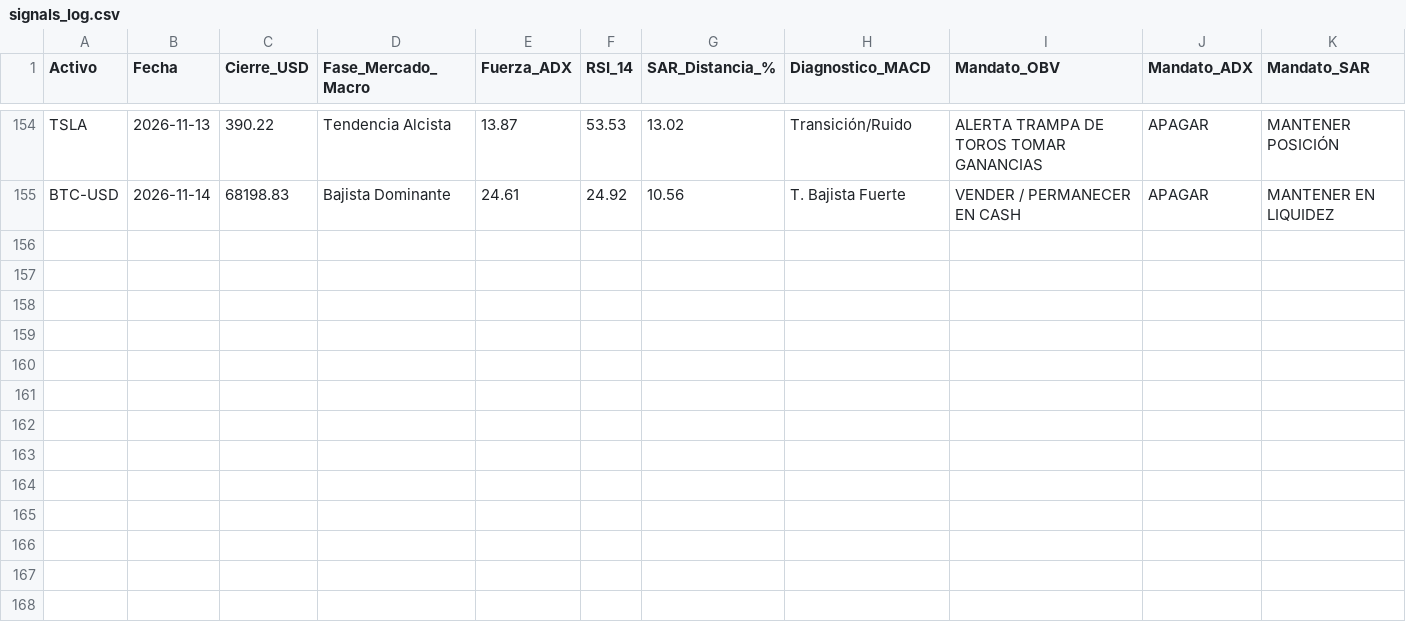
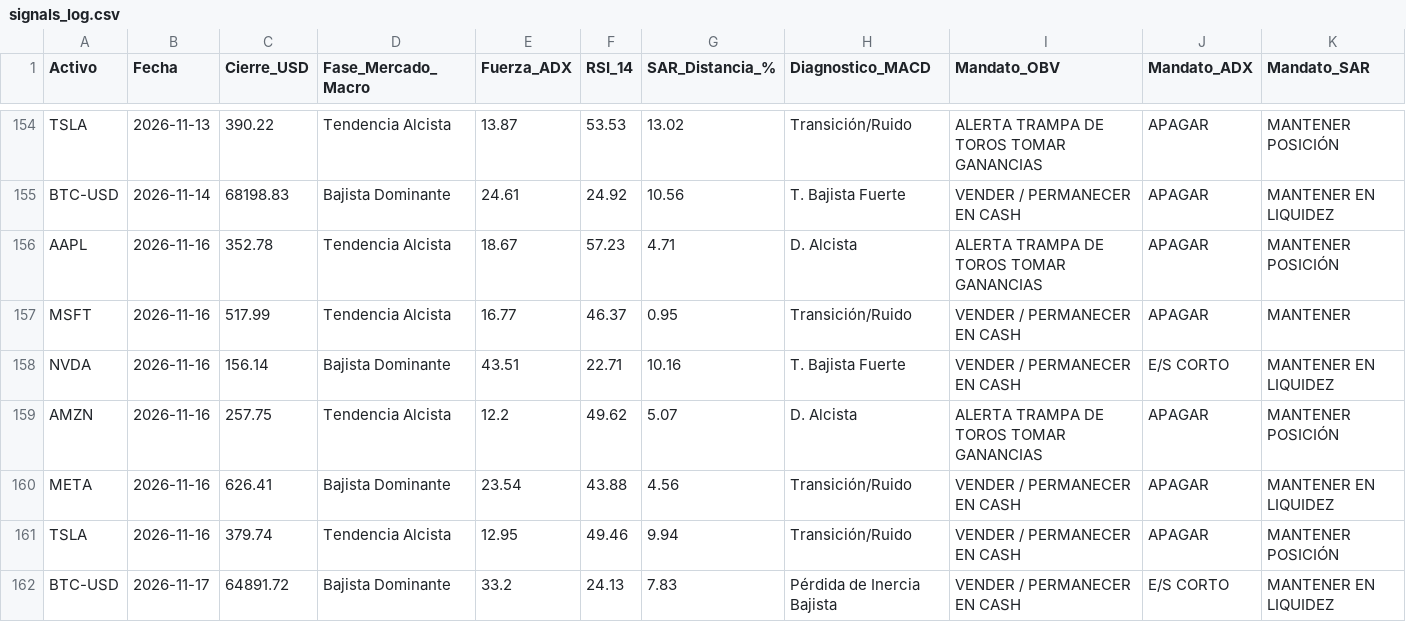
Before and after one commit to josuecorona22-create/diplomado_bot1, a CSV file: data/signals_log.csv, drawn as a sheet; only a part is shown, gaps mark what is left out; rows hold the shown columns only; the diff names each change by its address in the sheet, - before the commit and + after, or states it on an @@ line.

```diff
--- a/data/signals_log.csv
+++ b/data/signals_log.csv
+row 156: AAPL | 2026-11-16 | 352.78 | Tendencia Alcista | 18.67 | 57.23 | 4.71 | D. Alcista | ALERTA TRAMPA DE TOROS TOMAR GANANCIAS | APAGAR | MANTENER POSICIÓN
+row 157: MSFT | 2026-11-16 | 517.99 | Tendencia Alcista | 16.77 | 46.37 | 0.95 | Transición/Ruido | VENDER / PERMANECER EN CASH | APAGAR | MANTENER
+row 158: NVDA | 2026-11-16 | 156.14 | Bajista Dominante | 43.51 | 22.71 | 10.16 | T. Bajista Fuerte | VENDER / PERMANECER EN CASH | E/S CORTO | MANTENER EN LIQUIDEZ
+row 159: AMZN | 2026-11-16 | 257.75 | Tendencia Alcista | 12.2 | 49.62 | 5.07 | D. Alcista | ALERTA TRAMPA DE TOROS TOMAR GANANCIAS | APAGAR | MANTENER POSICIÓN
+row 160: META | 2026-11-16 | 626.41 | Bajista Dominante | 23.54 | 43.88 | 4.56 | Transición/Ruido | VENDER / PERMANECER EN CASH | APAGAR | MANTENER EN LIQUIDEZ
+row 161: TSLA | 2026-11-16 | 379.74 | Tendencia Alcista | 12.95 | 49.46 | 9.94 | Transición/Ruido | VENDER / PERMANECER EN CASH | APAGAR | MANTENER POSICIÓN
+row 162: BTC-USD | 2026-11-17 | 64891.72 | Bajista Dominante | 33.2 | 24.13 | 7.83 | Pérdida de Inercia Bajista | VENDER / PERMANECER EN CASH | E/S CORTO | MANTENER EN LIQUIDEZ
```
Also changed, not shown: 1 other file.
